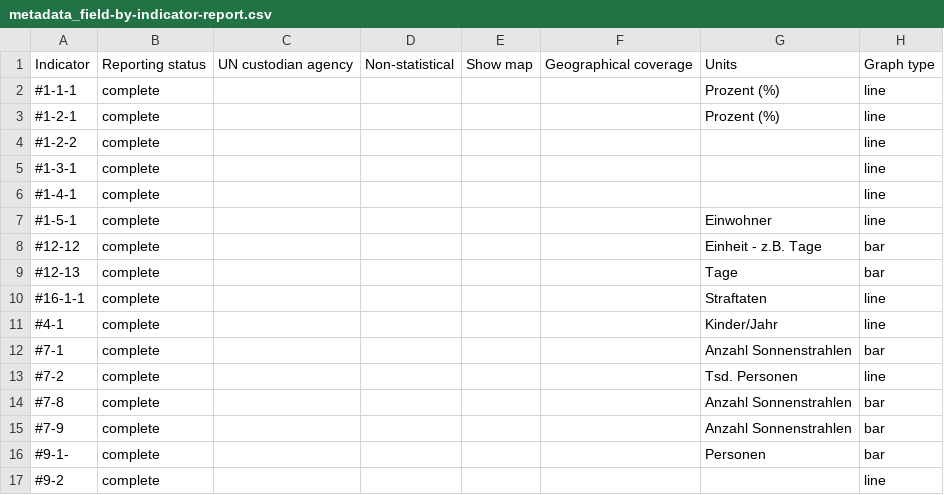
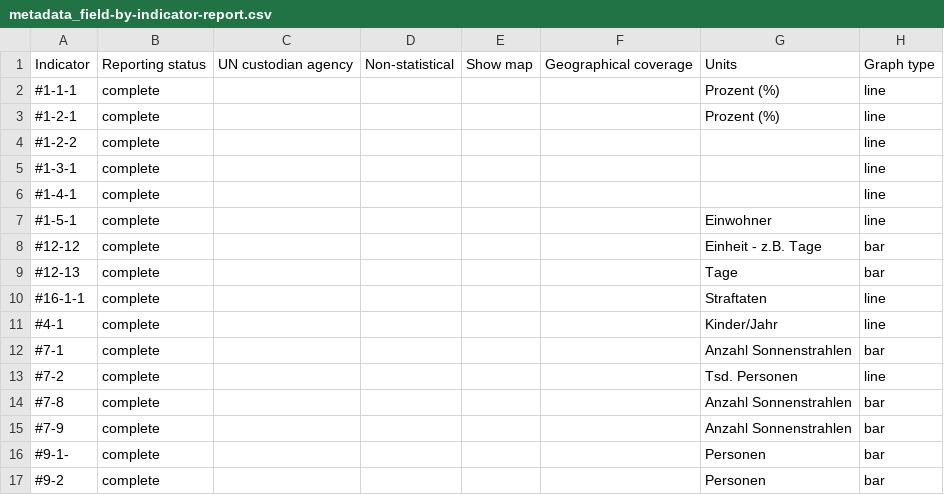
Before and after one commit to Land-Schleswig-Holstein/osdg-data, a CSV file: metadata_field-by-indicator-report.csv, drawn as a sheet.

```diff
--- a/metadata_field-by-indicator-report.csv
+++ b/metadata_field-by-indicator-report.csv
@@ -16,2 +16,2 @@ Indicator,Reporting status,UN custodian agency,Non-statistical,Show map,Geograph
 #9-1-,complete,,,,,Personen,bar
-#9-2,complete,,,,,,line
+#9-2,complete,,,,,Personen,bar
```
Also changed, not shown: 25 other files.
